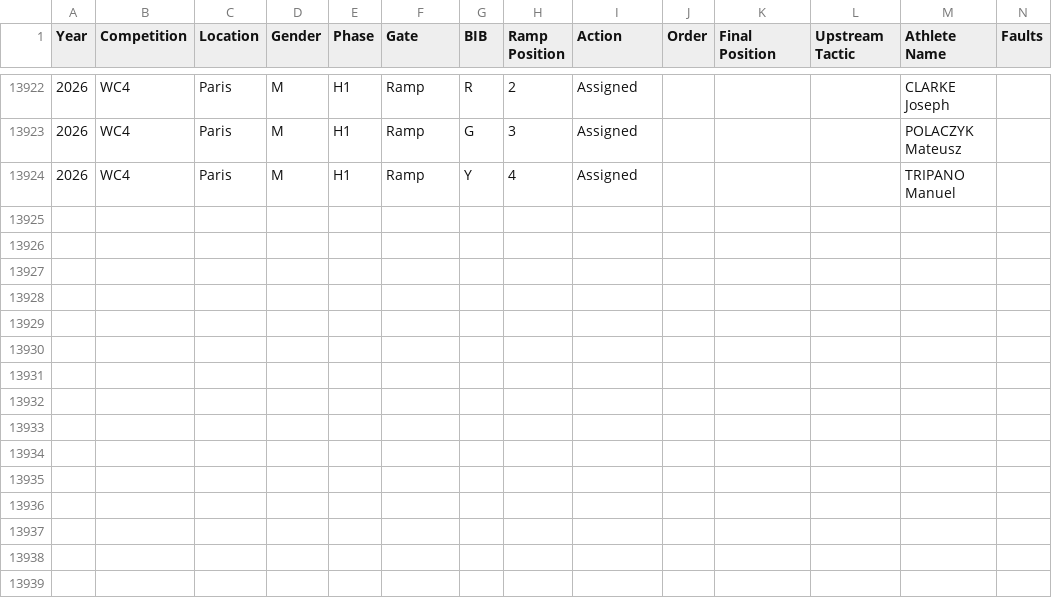
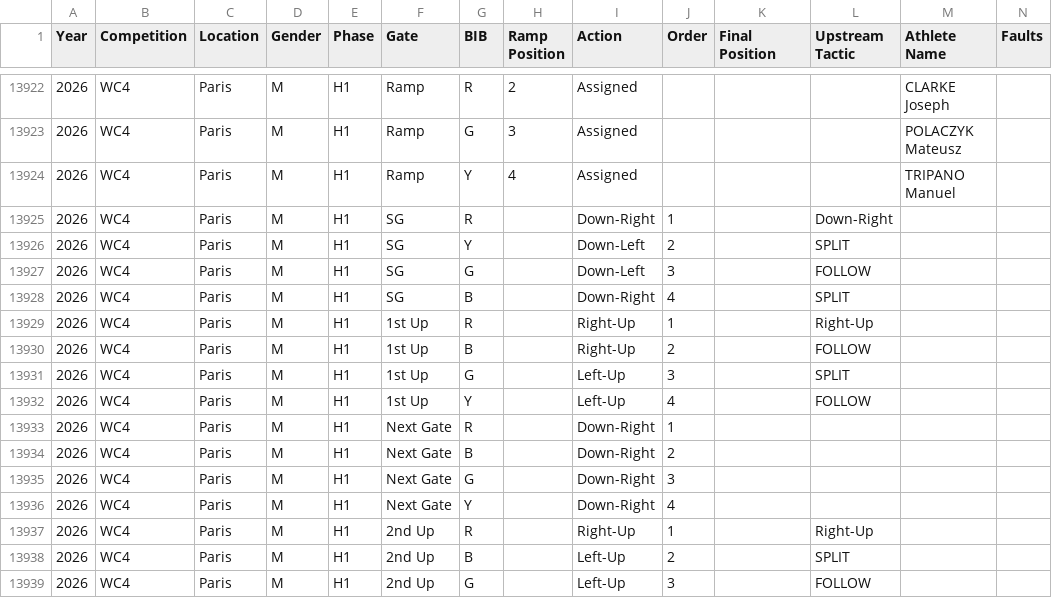
Before and after one commit to katrina-sutherland/kx_tagger, a CSV file: data/Kayak_Cross_Data_IN_COMPETITION.csv, drawn as a sheet; only a part is shown, gaps mark what is left out; rows hold the shown columns only; the diff names each change by its address in the sheet, - before the commit and + after, or states it on an @@ line.

Commit message:
Automated update for In-Competition Report: Kayak_Cross_Data_IN_COMPETITION.csv

```diff
--- a/data/Kayak_Cross_Data_IN_COMPETITION.csv
+++ b/data/Kayak_Cross_Data_IN_COMPETITION.csv
+row 13925: 2026 | WC4 | Paris | M | H1 | SG | R |  | Down-Right | 1 |  | Down-Right
+row 13926: 2026 | WC4 | Paris | M | H1 | SG | Y |  | Down-Left | 2 |  | SPLIT
+row 13927: 2026 | WC4 | Paris | M | H1 | SG | G |  | Down-Left | 3 |  | FOLLOW
+row 13928: 2026 | WC4 | Paris | M | H1 | SG | B |  | Down-Right | 4 |  | SPLIT
+row 13929: 2026 | WC4 | Paris | M | H1 | 1st Up | R |  | Right-Up | 1 |  | Right-Up
+row 13930: 2026 | WC4 | Paris | M | H1 | 1st Up | B |  | Right-Up | 2 |  | FOLLOW
+row 13931: 2026 | WC4 | Paris | M | H1 | 1st Up | G |  | Left-Up | 3 |  | SPLIT
+row 13932: 2026 | WC4 | Paris | M | H1 | 1st Up | Y |  | Left-Up | 4 |  | FOLLOW
+row 13933: 2026 | WC4 | Paris | M | H1 | Next Gate | R |  | Down-Right | 1
+row 13934: 2026 | WC4 | Paris | M | H1 | Next Gate | B |  | Down-Right | 2
+row 13935: 2026 | WC4 | Paris | M | H1 | Next Gate | G |  | Down-Right | 3
+row 13936: 2026 | WC4 | Paris | M | H1 | Next Gate | Y |  | Down-Right | 4
+row 13937: 2026 | WC4 | Paris | M | H1 | 2nd Up | R |  | Right-Up | 1 |  | Right-Up
+row 13938: 2026 | WC4 | Paris | M | H1 | 2nd Up | B |  | Left-Up | 2 |  | SPLIT
+row 13939: 2026 | WC4 | Paris | M | H1 | 2nd Up | G |  | Left-Up | 3 |  | FOLLOW
```
